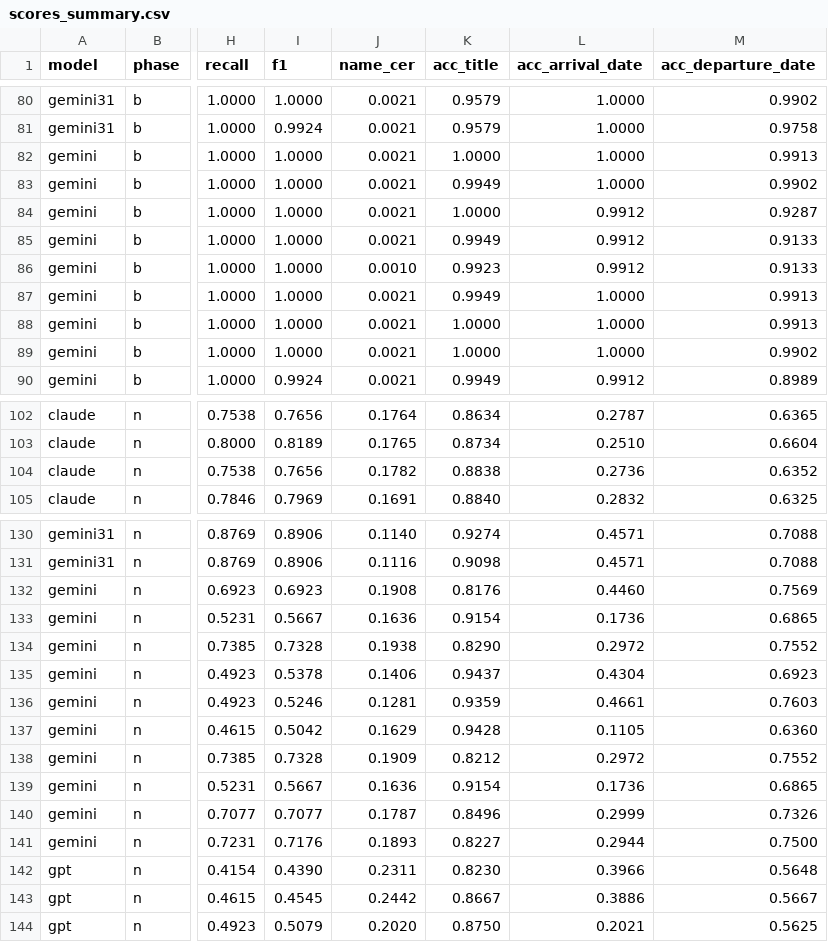
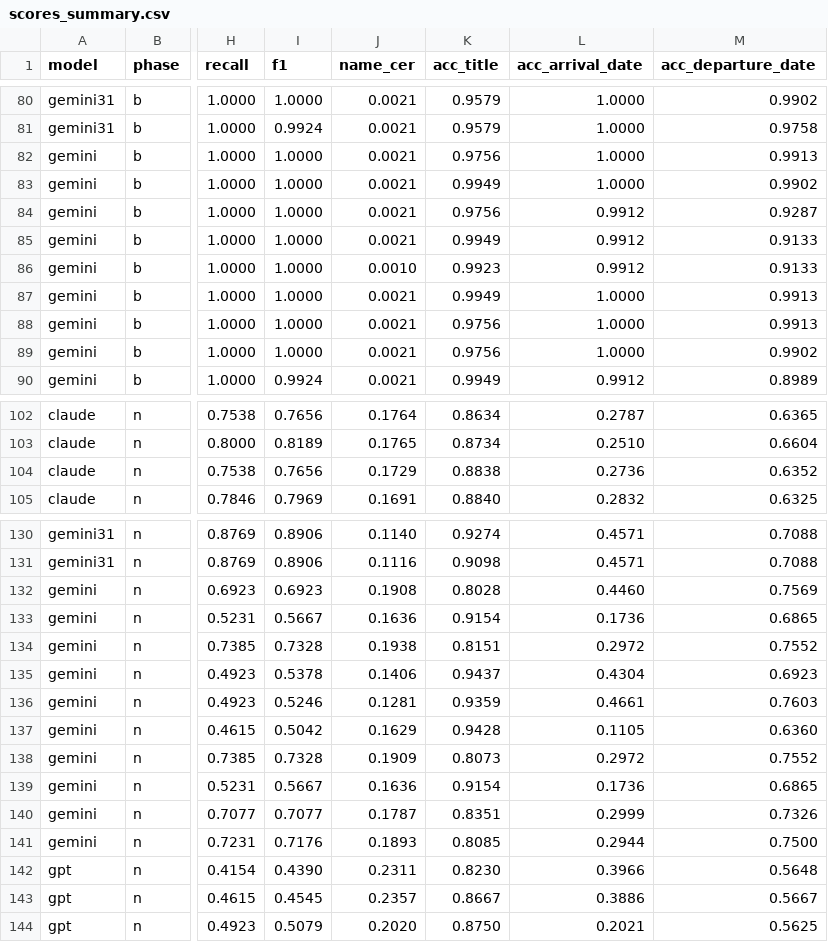
Before and after one commit to sets-architecture/sets-architecture.github.io, a CSV file: preliminary-work/data-extraction/scores_summary.csv, drawn as a sheet; only a part is shown, gaps mark what is left out; the diff covers the shown part only; the diff names each change by its address in the sheet, - before the commit and + after, or states it on an @@ line.

```diff
--- a/preliminary-work/data-extraction/scores_summary.csv
+++ b/preliminary-work/data-extraction/scores_summary.csv
-K82 (acc_title): 1.0000
+K82 (acc_title): 0.9756
-K84 (acc_title): 1.0000
+K84 (acc_title): 0.9756
-K88:K89 (acc_title): 1.0000
+K88:K89 (acc_title): 0.9756
-J104 (name_cer): 0.1782
+J104 (name_cer): 0.1729
-K132 (acc_title): 0.8176
+K132 (acc_title): 0.8028
-K134 (acc_title): 0.8290
+K134 (acc_title): 0.8151
-K138 (acc_title): 0.8212
+K138 (acc_title): 0.8073
-K140 (acc_title): 0.8496
+K140 (acc_title): 0.8351
-K141 (acc_title): 0.8227
+K141 (acc_title): 0.8085
-J143 (name_cer): 0.2442
+J143 (name_cer): 0.2357
```
Also changed, not shown: 14 edited cells elsewhere in this file, 17 other files.
